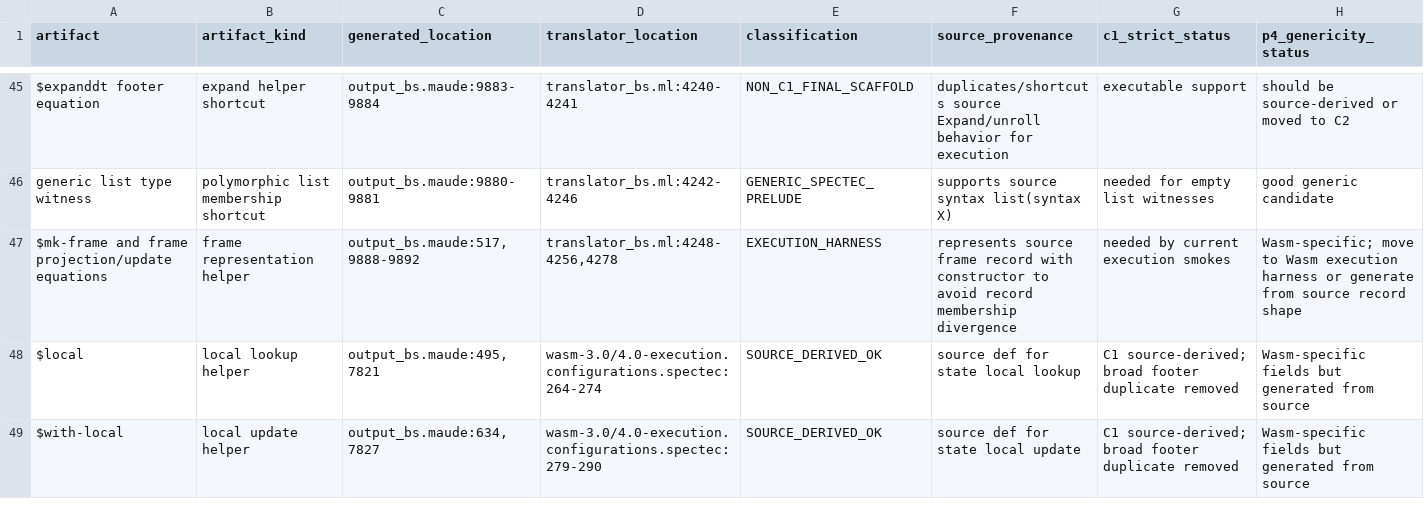
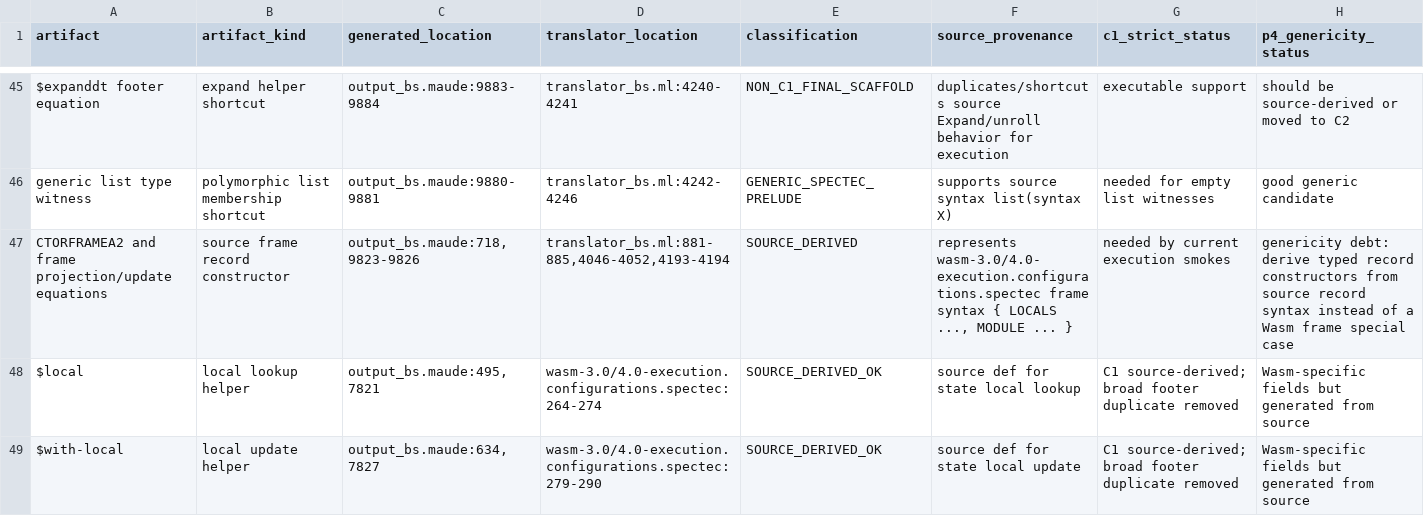
Before and after one commit to minsung-phy/Spec2Maude, a CSV file: docs/c1-prelude/prelude_inventory.csv, drawn as a sheet; only a part is shown, gaps mark what is left out; removed rows and columns are numbered as before the commit, all else as after; rows hold the shown columns only; the diff names each change by its address in the sheet, - before the commit and + after, or states it on an @@ line.

```diff
--- a/docs/c1-prelude/prelude_inventory.csv
+++ b/docs/c1-prelude/prelude_inventory.csv
-row 47: $mk-frame and frame projection/update equations | frame representation helper | output_bs.maude:517,9888-9892 | translator_bs.ml:4248-4256,4278 | EXECUTION_HARNESS | represents source frame record with constructor to avoid record membership divergence | needed by current execution smokes | Wasm-specific; move to Wasm execution harness or generate from source record shape
+row 47: CTORFRAMEA2 and frame projection/update equations | source frame record constructor | output_bs.maude:718,9823-9826 | translator_bs.ml:881-885,4046-4052,4193-4194 | SOURCE_DERIVED | represents wasm-3.0/4.0-execution.configurations.spectec frame syntax { LOCALS ..., MODULE ... } | needed by current execution smokes | genericity debt: derive typed record constructors from source record syntax instead of a Wasm frame special case
```
Also changed, not shown: docs/c1-coverage/coverage_matrix.csv, docs/c1-coverage/generated_extra_artifacts.csv, 10 other files.
